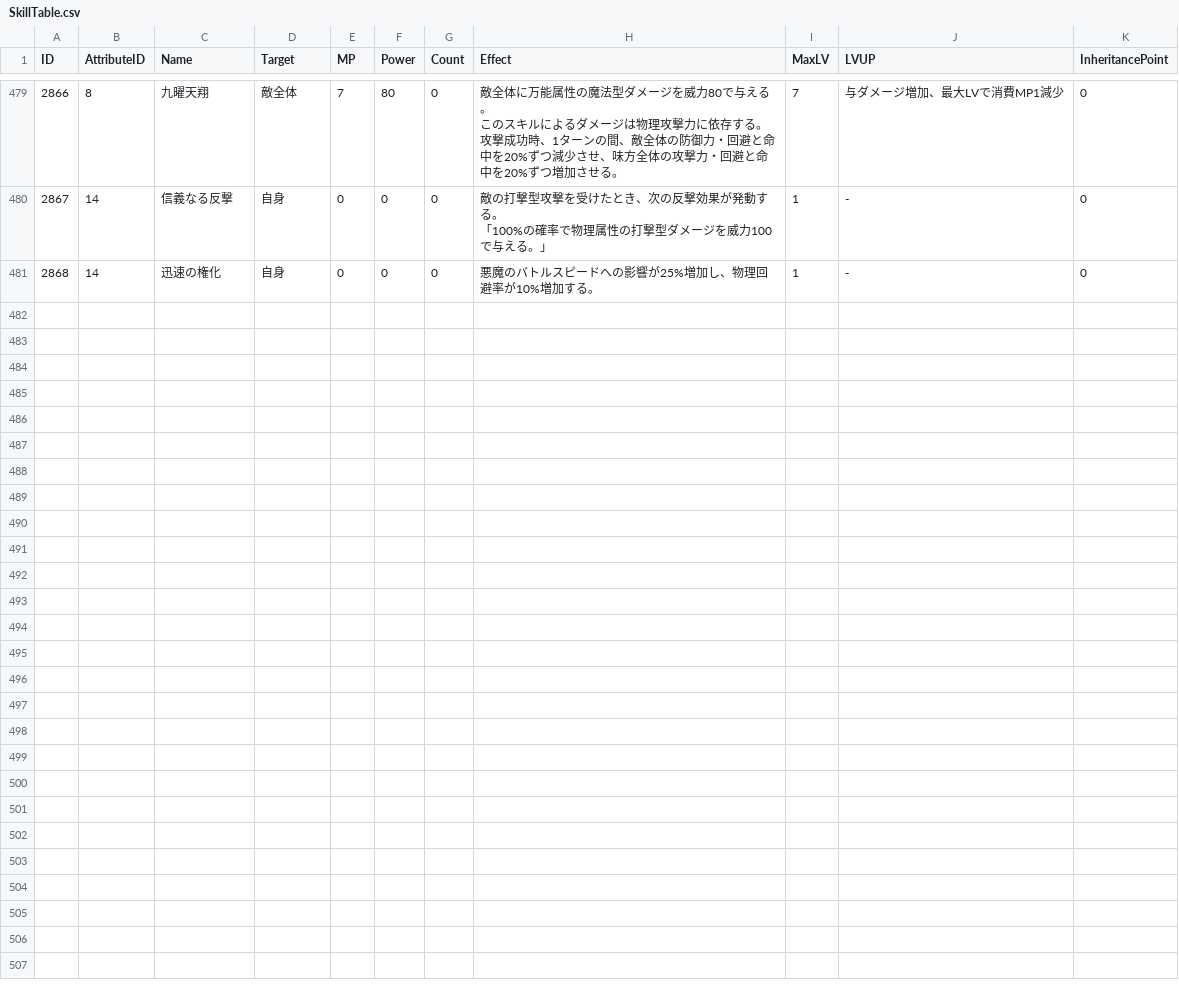
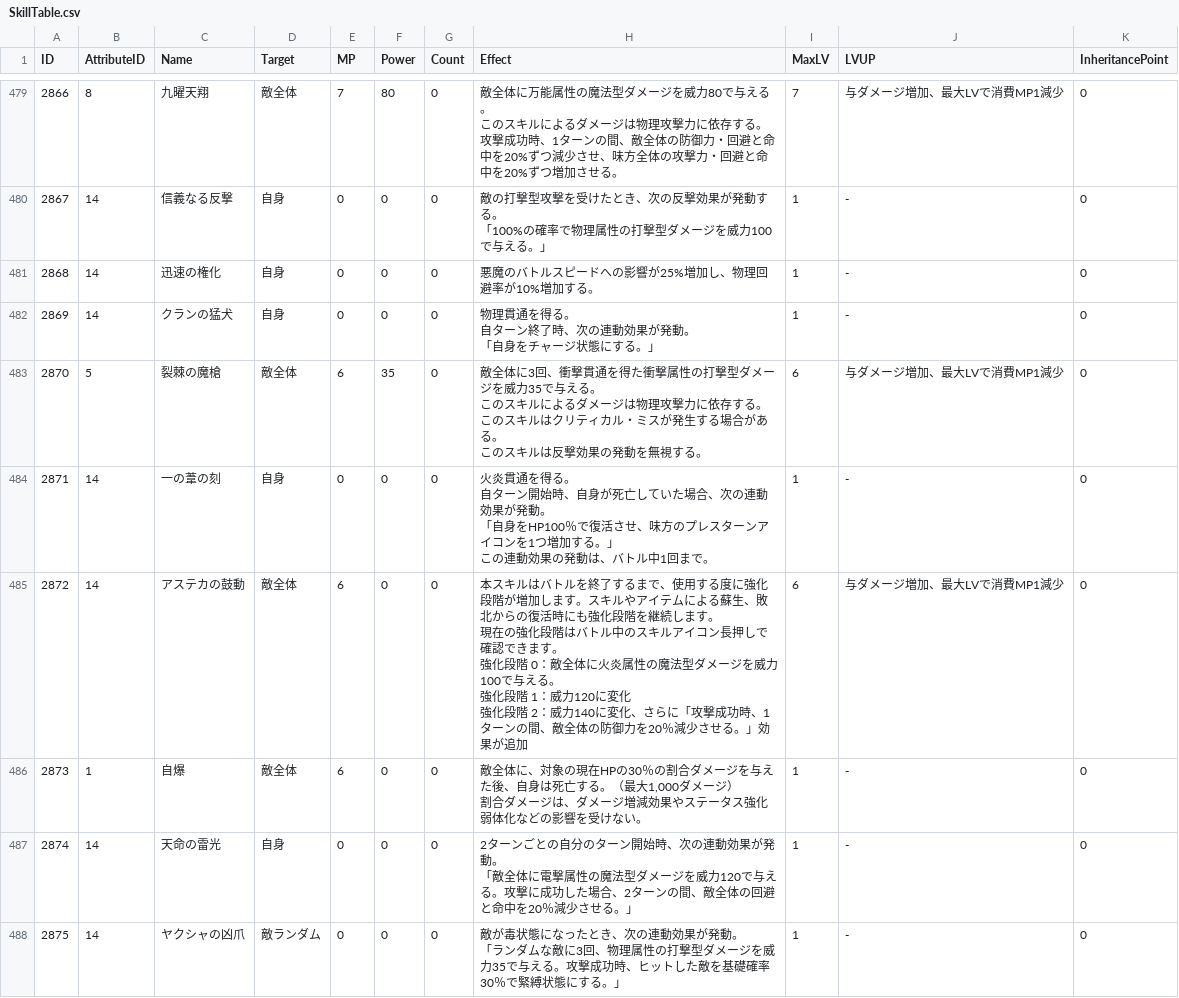
Before and after one commit to deisyjapan/devilanalyzer, a CSV file: 配布用csv/SkillTable.csv, drawn as a sheet; only a part is shown, gaps mark what is left out; ↵ is a line break in a cell; the diff covers the shown part only; the diff names each change by its address in the sheet, - before the commit and + after, or states it on an @@ line.

```diff
--- a/配布用csv/SkillTable.csv
+++ b/配布用csv/SkillTable.csv
+row 482: 2869 | 14 | クランの猛犬 | 自身 | 0 | 0 | 0 | 物理貫通を得る。 ↵ 自ターン終了時、次の連動効果が発動。 ↵ 「自身をチャージ状態にする。」 | 1 | - | 0
+row 483: 2870 | 5 | 裂棘の魔槍 | 敵全体 | 6 | 35 | 0 | 敵全体に3回、衝撃貫通を得た衝撃属性の打撃型ダメージを威力35で与える。 ↵ このスキルによるダメージは物理攻撃力に依存する。 ↵ このスキルはクリティカル・ミスが発生する場合がある。 ↵ このスキルは反撃効果の発動を無視する。 | 6 | 与ダメージ増加、最大LVで消費MP1減少 | 0
+row 484: 2871 | 14 | 一の葦の刻 | 自身 | 0 | 0 | 0 | 火炎貫通を得る。 ↵ 自ターン開始時、自身が死亡していた場合、次の連動効果が発動。 ↵ 「自身をHP100％で復活させ、味方のプレスターンアイコンを1つ増加する。」 ↵ この連動効果の発動は、バトル中1回まで。 | 1 | - | 0
+row 485: 2872 | 14 | アステカの鼓動 | 敵全体 | 6 | 0 | 0 | 本スキルはバトルを終了するまで、使用する度に強化段階が増加します。スキルやアイテムによる蘇生、敗北からの復活時にも強化段階を継続します。 ↵ 現在の強化段階はバトル中のスキルアイコン長押しで確認できます。 ↵ 強化段階 0：敵全体に火炎属性の魔法型ダメージを威力100で与える。 ↵ 強化段階 1：威力120に変化 ↵ 強化段階 2：威力140に変化、さらに「攻撃成功時、1ターンの間、敵全体の防御力を20％減少させる。」効果が追加 | 6 | 与ダメージ増加、最大LVで消費MP1減少 | 0
+row 486: 2873 | 1 | 自爆 | 敵全体 | 6 | 0 | 0 | 敵全体に、対象の現在HPの30％の割合ダメージを与えた後、自身は死亡する。（最大1,000ダメージ） ↵ 割合ダメージは、ダメージ増減効果やステータス強化弱体化などの影響を受けない。 | 1 | - | 0
+row 487: 2874 | 14 | 天命の雷光 | 自身 | 0 | 0 | 0 | 2ターンごとの自分のターン開始時、次の連動効果が発動。 ↵ 「敵全体に電撃属性の魔法型ダメージを威力120で与える。攻撃に成功した場合、2ターンの間、敵全体の回避と命中を20％減少させる。」 | 1 | - | 0
+row 488: 2875 | 14 | ヤクシャの凶爪 | 敵ランダム | 0 | 0 | 0 | 敵が毒状態になったとき、次の連動効果が発動。 ↵ 「ランダムな敵に3回、物理属性の打撃型ダメージを威力35で与える。攻撃成功時、ヒットした敵を基礎確率30％で緊縛状態にする。」 | 1 | - | 0
```
Also changed, not shown: 7 added rows elsewhere in this file, 配布用csv/DevilTable.csv, 配布用csv/DevilUnionTable.csv, 6 other files.
